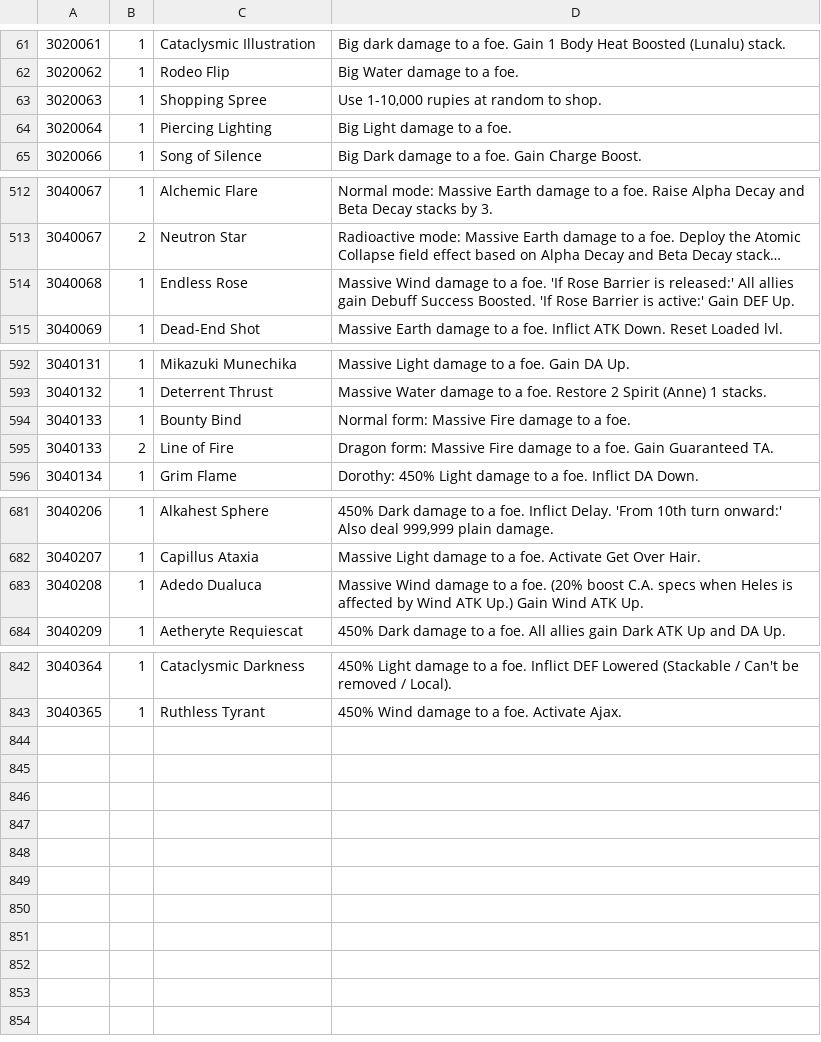
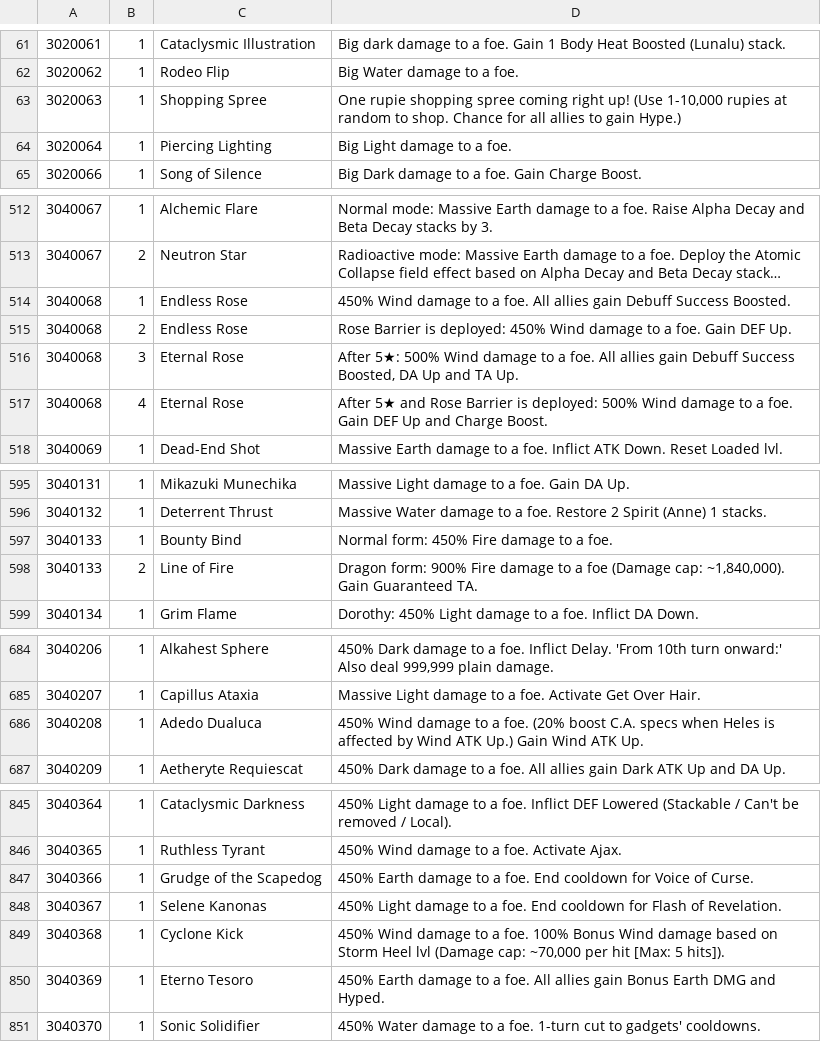
Before and after one commit to Minimalist3/GranblueParty, a CSV file: WikiParser/db/CharacterOugi.csv, drawn as a sheet; only a part is shown, gaps mark what is left out; long unchanged cells end in …; addresses are those after the commit; the diff covers the shown part only; the diff names each change by its address in the sheet, - before the commit and + after, or states it on an @@ line.

```diff
--- a/WikiParser/db/CharacterOugi.csv
+++ b/WikiParser/db/CharacterOugi.csv
-D63: Use 1-10,000 rupies at random to shop.
+D63: One rupie shopping spree coming right up! (Use 1-10,000 rupies at random to shop. Chance for all allies to gain Hype.)
-D514: Massive Wind damage to a foe. 'If Rose Barrier is released:' All allies gain Debuff Success Boosted. 'If Rose Barrier is active:' Gain DEF Up.
+D514: 450% Wind damage to a foe. All allies gain Debuff Success Boosted.
+row 515: 3040068 | 2 | Endless Rose | Rose Barrier is deployed: 450% Wind damage to a foe. Gain DEF Up.
+row 516: 3040068 | 3 | Eternal Rose | After 5★: 500% Wind damage to a foe. All allies gain Debuff Success Boosted, DA Up and TA Up.
+row 517: 3040068 | 4 | Eternal Rose | After 5★ and Rose Barrier is deployed: 500% Wind damage to a foe. Gain DEF Up and Charge Boost.
-D597: Normal form: Massive Fire damage to a foe.
+D597: Normal form: 450% Fire damage to a foe.
-D598: Dragon form: Massive Fire damage to a foe. Gain Guaranteed…
+D598: Dragon form: 900% Fire damage to a foe (Damage cap: ~1,840,000). Gain Guaranteed…
-D686: Massive Wind damage…
+D686: 450% Wind damage…
+row 847: 3040366 | 1 | Grudge of the Scapedog | 450% Earth damage to a foe. End cooldown for Voice of Curse.
+row 848: 3040367 | 1 | Selene Kanonas | 450% Light damage to a foe. End cooldown for Flash of Revelation.
+row 849: 3040368 | 1 | Cyclone Kick | 450% Wind damage to a foe. 100% Bonus Wind damage based on Storm Heel lvl (Damage cap: ~70,000 per hit [Max: 5 hits]).
+row 850: 3040369 | 1 | Eterno Tesoro | 450% Earth damage to a foe. All allies gain Bonus Earth DMG and Hyped.
+row 851: 3040370 | 1 | Sonic Solidifier | 450% Water damage to a foe. 1-turn cut to gadgets' cooldowns.
```
Also changed, not shown: 1 edited cell elsewhere in this file, WikiParser/db/CharacterSkill.csv, WikiParser/db/Weapon.csv, 27 other files.
